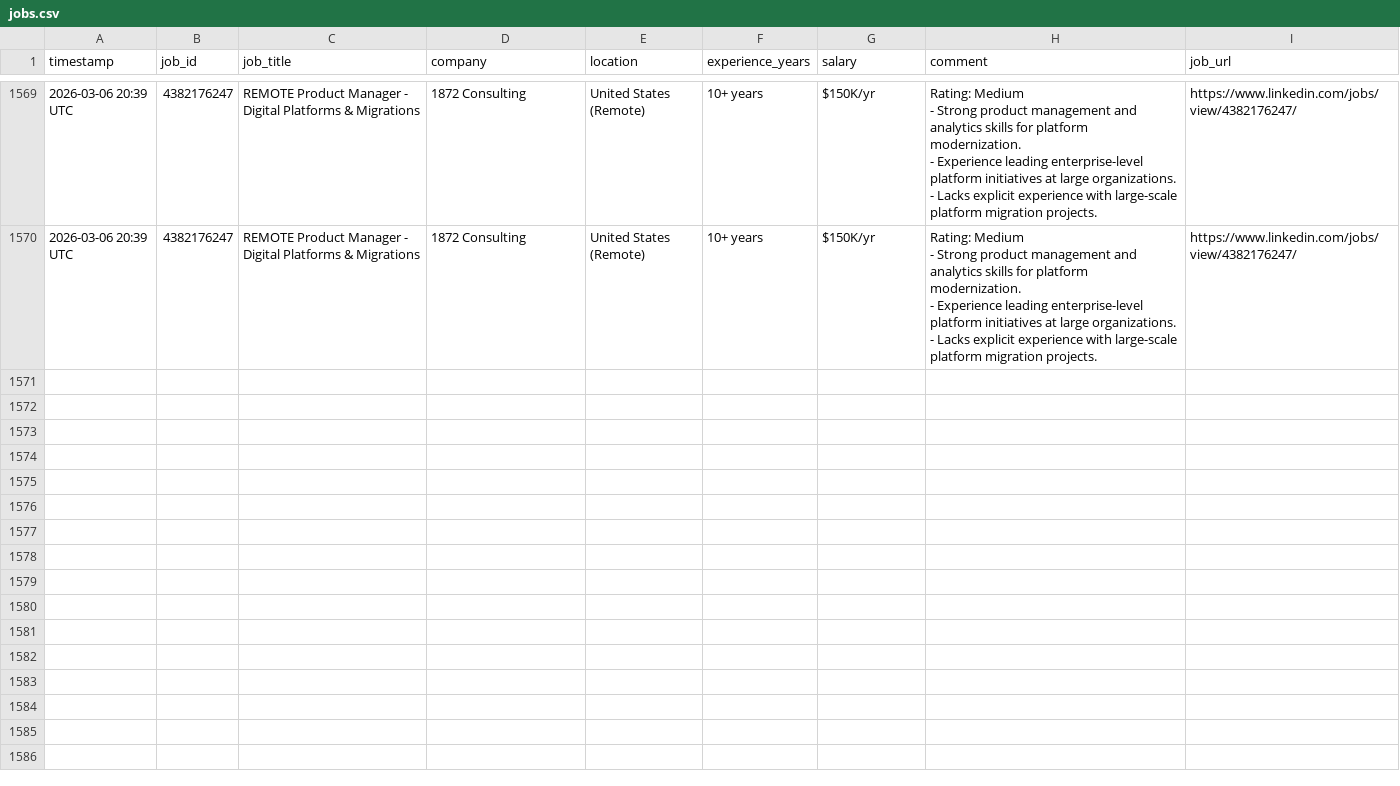
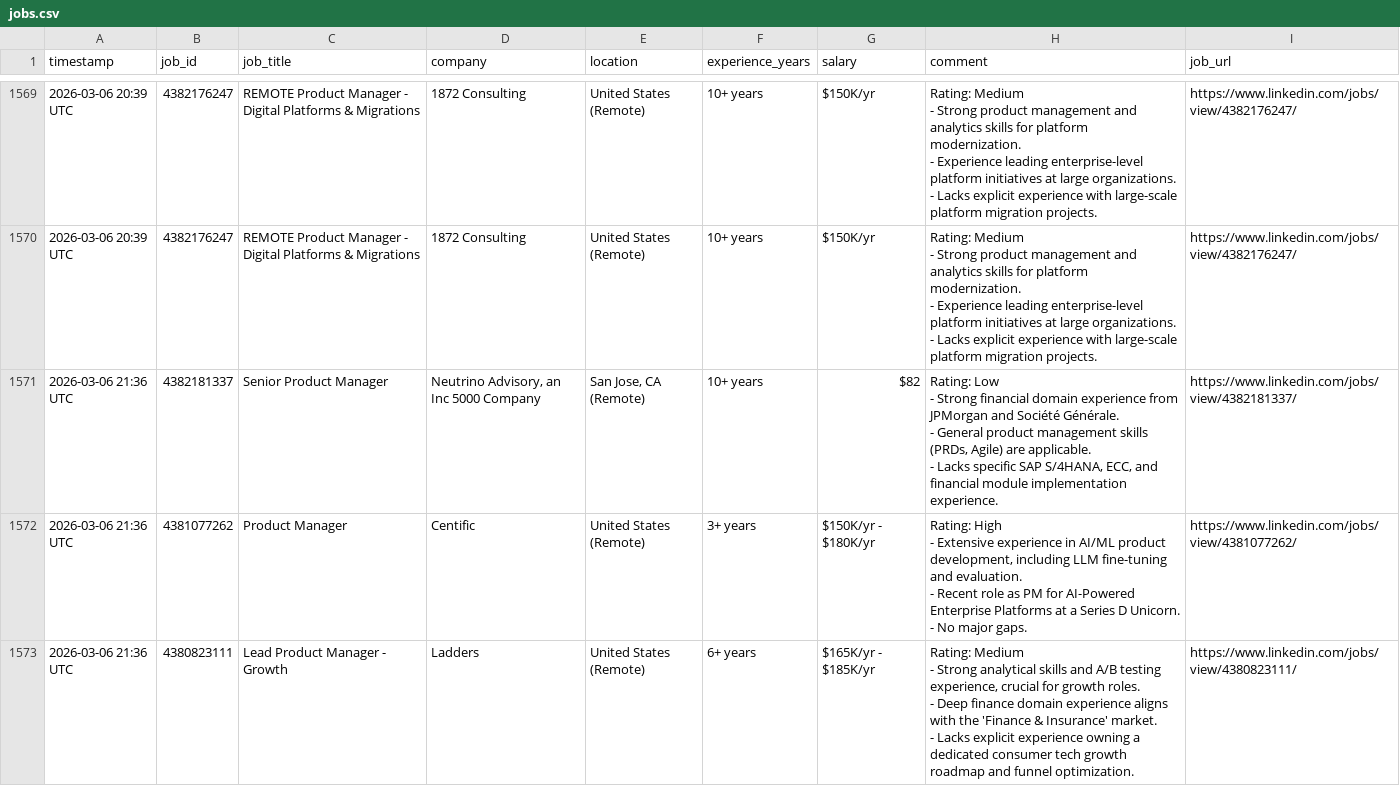
Before and after one commit to emmayisun/linkedin-job-tracker, a CSV file: jobs.csv, drawn as a sheet; only a part is shown, gaps mark what is left out; ↵ is a line break in a cell; the diff covers the shown part only; the diff names each change by its address in the sheet, - before the commit and + after, or states it on an @@ line.

```diff
--- a/jobs.csv
+++ b/jobs.csv
+row 1571: 2026-03-06 21:36 UTC | 4382181337 | Senior Product Manager | Neutrino Advisory, an Inc 5000 Company | San Jose, CA (Remote) | 10+ years | $82 | Rating: Low ↵ - Strong financial domain experience from JPMorgan and Société Générale. ↵ - General product management skills (PRDs, Agile) are applicable. ↵ - Lacks specific SAP S/4HANA, ECC, and financial module implementation experience. | https://www.linkedin.com/jobs/view/4382181337/
+row 1572: 2026-03-06 21:36 UTC | 4381077262 | Product Manager | Centific | United States (Remote) | 3+ years | $150K/yr - $180K/yr | Rating: High ↵ - Extensive experience in AI/ML product development, including LLM fine-tuning and evaluation. ↵ - Recent role as PM for AI-Powered Enterprise Platforms at a Series D Unicorn. ↵ - No major gaps. | https://www.linkedin.com/jobs/view/4381077262/
+row 1573: 2026-03-06 21:36 UTC | 4380823111 | Lead Product Manager - Growth | Ladders | United States (Remote) | 6+ years | $165K/yr - $185K/yr | Rating: Medium ↵ - Strong analytical skills and A/B testing experience, crucial for growth roles. ↵ - Deep finance domain experience aligns with the 'Finance & Insurance' market. ↵ - Lacks explicit experience owning a dedicated consumer tech growth roadmap and funnel optimization. | https://www.linkedin.com/jobs/view/4380823111/
```
Also changed, not shown: 6 added rows elsewhere in this file.
